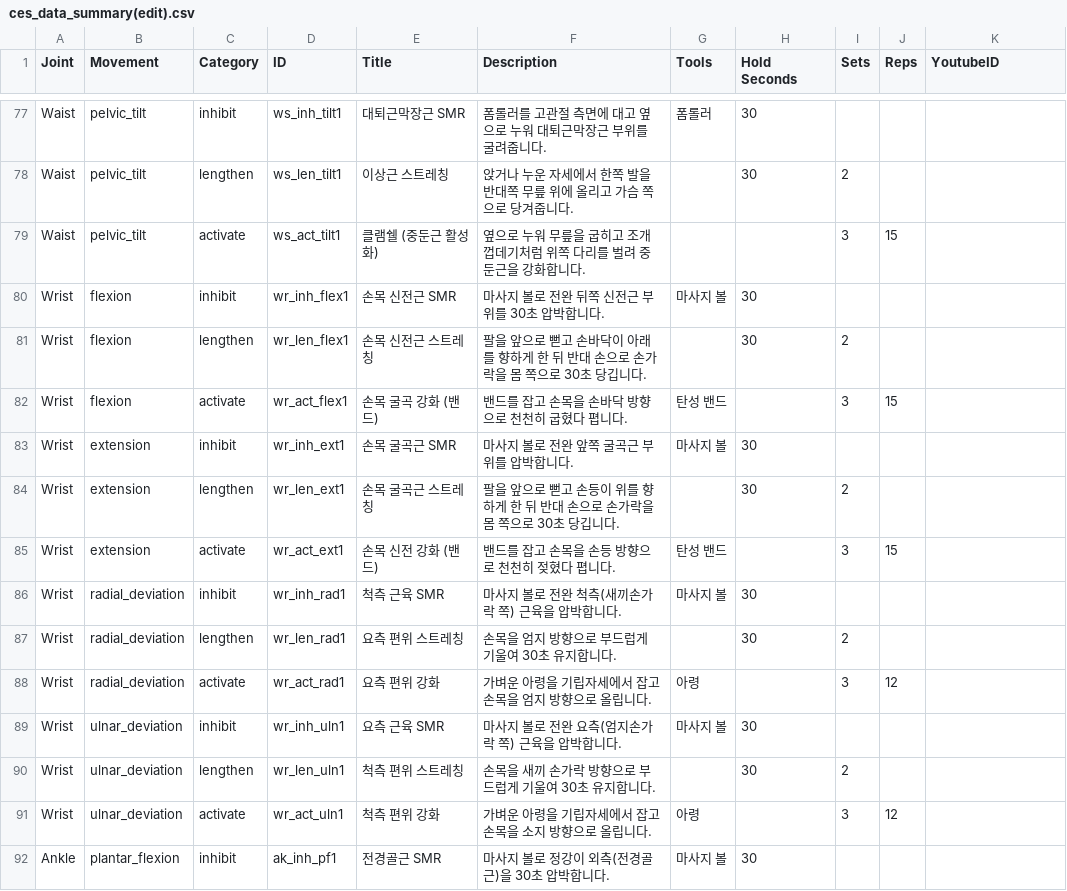
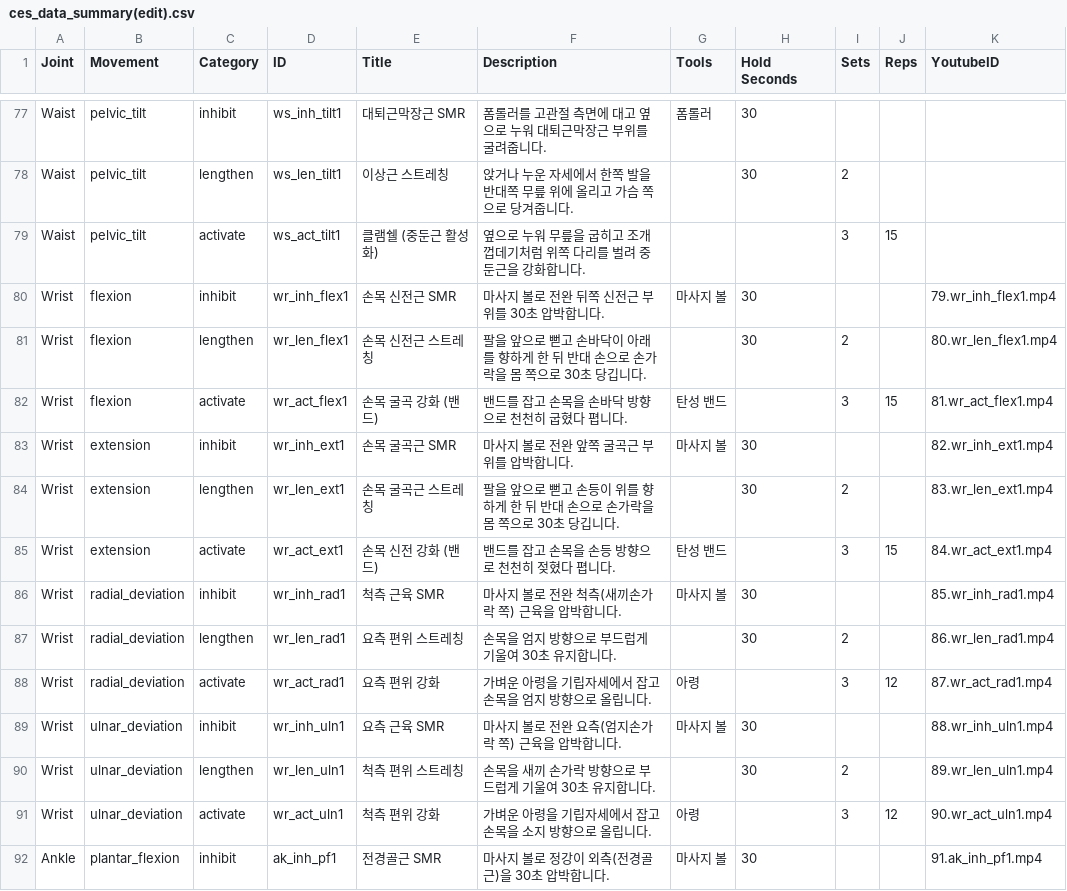
Before and after one commit to sgjh4040/rom-detector, a CSV file: ces_data_summary(edit).csv, drawn as a sheet; only a part is shown, gaps mark what is left out; the diff covers the shown part only.

```diff
--- a/ces_data_summary(edit).csv
+++ b/ces_data_summary(edit).csv
@@ -79,14 +79,14 @@ Waist,pelvic_tilt,lengthen,ws_len_tilt1,이상근 스트레칭,앉거나 누운
 Waist,pelvic_tilt,activate,ws_act_tilt1,클램쉘 (중둔근 활성화),옆으로 누워 무릎을 굽히고 조개껍데기처럼 위쪽 다리를 벌려 중둔근을 강화합니다.,,,3,15,
-Wrist,flexion,inhibit,wr_inh_flex1,손목 신전근 SMR,마사지 볼로 전완 뒤쪽 신전근 부위를 30초 압박합니다.,마사지 볼,30,,,
-Wrist,flexion,lengthen,wr_len_flex1,손목 신전근 스트레칭,팔을 앞으로 뻗고 손바닥이 아래를 향하게 한 뒤 반대 손으로 손가락을 몸 쪽으로 30초 당깁니다.,,30,2,,
-Wrist,flexion,activate,wr_act_flex1,손목 굴곡 강화 (밴드),밴드를 잡고 손목을 손바닥 방향으로 천천히 굽혔다 폅니다.,탄성 밴드,,3,15,
-Wrist,extension,inhibit,wr_inh_ext1,손목 굴곡근 SMR,마사지 볼로 전완 앞쪽 굴곡근 부위를 압박합니다.,마사지 볼,30,,,
-Wrist,extension,lengthen,wr_len_ext1,손목 굴곡근 스트레칭,팔을 앞으로 뻗고 손등이 위를 향하게 한 뒤 반대 손으로 손가락을 몸 쪽으로 30초 당깁니다.,,30,2,,
-Wrist,extension,activate,wr_act_ext1,손목 신전 강화 (밴드),밴드를 잡고 손목을 손등 방향으로 천천히 젖혔다 폅니다.,탄성 밴드,,3,15,
-Wrist,radial_deviation,inhibit,wr_inh_rad1,척측 근육 SMR,마사지 볼로 전완 척측(새끼손가락 쪽) 근육을 압박합니다.,마사지 볼,30,,,
-Wrist,radial_deviation,lengthen,wr_len_rad1,요측 편위 스트레칭,손목을 엄지 방향으로 부드럽게 기울여 30초 유지합니다.,,30,2,,
-Wrist,radial_deviation,activate,wr_act_rad1,요측 편위 강화,가벼운 아령을 기립자세에서 잡고 손목을 엄지 방향으로 올립니다.,아령,,3,12,
-Wrist,ulnar_deviation,inhibit,wr_inh_uln1,요측 근육 SMR,마사지 볼로 전완 요측(엄지손가락 쪽) 근육을 압박합니다.,마사지 볼,30,,,
-Wrist,ulnar_deviation,lengthen,wr_len_uln1,척측 편위 스트레칭,손목을 새끼 손가락 방향으로 부드럽게 기울여 30초 유지합니다.,,30,2,,
-Wrist,ulnar_deviation,activate,wr_act_uln1,척측 편위 강화,가벼운 아령을 기립자세에서 잡고 손목을 소지 방향으로 올립니다.,아령,,3,12,
-Ankle,plantar_flexion,inhibit,ak_inh_pf1,전경골근 SMR,마사지 볼로 정강이 외측(전경골근)을 30초 압박합니다.,마사지 볼,30,,,
+Wrist,flexion,inhibit,wr_inh_flex1,손목 신전근 SMR,마사지 볼로 전완 뒤쪽 신전근 부위를 30초 압박합니다.,마사지 볼,30,,,79.wr_inh_flex1.mp4
+Wrist,flexion,lengthen,wr_len_flex1,손목 신전근 스트레칭,팔을 앞으로 뻗고 손바닥이 아래를 향하게 한 뒤 반대 손으로 손가락을 몸 쪽으로 30초 당깁니다.,,30,2,,80.wr_len_flex1.mp4
+Wrist,flexion,activate,wr_act_flex1,손목 굴곡 강화 (밴드),밴드를 잡고 손목을 손바닥 방향으로 천천히 굽혔다 폅니다.,탄성 밴드,,3,15,81.wr_act_flex1.mp4
+Wrist,extension,inhibit,wr_inh_ext1,손목 굴곡근 SMR,마사지 볼로 전완 앞쪽 굴곡근 부위를 압박합니다.,마사지 볼,30,,,82.wr_inh_ext1.mp4
+Wrist,extension,lengthen,wr_len_ext1,손목 굴곡근 스트레칭,팔을 앞으로 뻗고 손등이 위를 향하게 한 뒤 반대 손으로 손가락을 몸 쪽으로 30초 당깁니다.,,30,2,,83.wr_len_ext1.mp4
+Wrist,extension,activate,wr_act_ext1,손목 신전 강화 (밴드),밴드를 잡고 손목을 손등 방향으로 천천히 젖혔다 폅니다.,탄성 밴드,,3,15,84.wr_act_ext1.mp4
+Wrist,radial_deviation,inhibit,wr_inh_rad1,척측 근육 SMR,마사지 볼로 전완 척측(새끼손가락 쪽) 근육을 압박합니다.,마사지 볼,30,,,85.wr_inh_rad1.mp4
+Wrist,radial_deviation,lengthen,wr_len_rad1,요측 편위 스트레칭,손목을 엄지 방향으로 부드럽게 기울여 30초 유지합니다.,,30,2,,86.wr_len_rad1.mp4
+Wrist,radial_deviation,activate,wr_act_rad1,요측 편위 강화,가벼운 아령을 기립자세에서 잡고 손목을 엄지 방향으로 올립니다.,아령,,3,12,87.wr_act_rad1.mp4
+Wrist,ulnar_deviation,inhibit,wr_inh_uln1,요측 근육 SMR,마사지 볼로 전완 요측(엄지손가락 쪽) 근육을 압박합니다.,마사지 볼,30,,,88.wr_inh_uln1.mp4
+Wrist,ulnar_deviation,lengthen,wr_len_uln1,척측 편위 스트레칭,손목을 새끼 손가락 방향으로 부드럽게 기울여 30초 유지합니다.,,30,2,,89.wr_len_uln1.mp4
+Wrist,ulnar_deviation,activate,wr_act_uln1,척측 편위 강화,가벼운 아령을 기립자세에서 잡고 손목을 소지 방향으로 올립니다.,아령,,3,12,90.wr_act_uln1.mp4
+Ankle,plantar_flexion,inhibit,ak_inh_pf1,전경골근 SMR,마사지 볼로 정강이 외측(전경골근)을 30초 압박합니다.,마사지 볼,30,,,91.ak_inh_pf1.mp4
```
Also changed, not shown: 72 edited cells elsewhere in this file, 6 other files.
